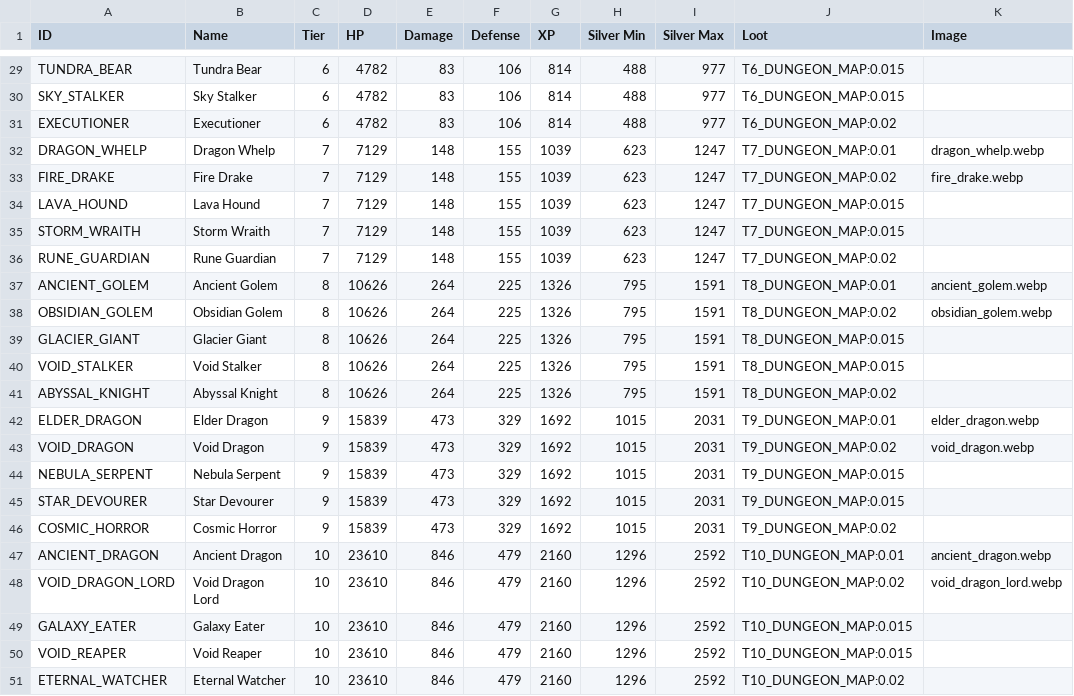
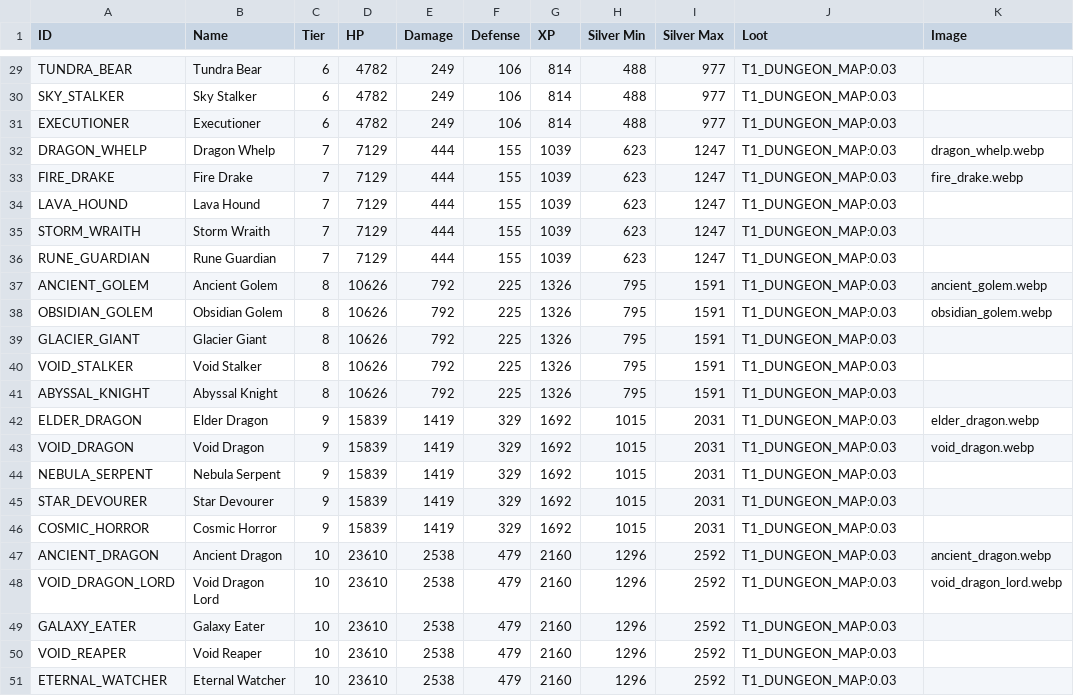
Before and after one commit to DarkDragonEDC/eternalidle, a CSV file: server/combat_mobs.csv, drawn as a sheet; only a part is shown, gaps mark what is left out; the diff covers the shown part only; the diff names each change by its address in the sheet, - before the commit and + after, or states it on an @@ line.

```diff
--- a/server/combat_mobs.csv
+++ b/server/combat_mobs.csv
-E29:E31 (Damage): 83
+E29:E31 (Damage): 249
-J29:J30 (Loot): T6_DUNGEON_MAP:0.015
+J29:J30 (Loot): T1_DUNGEON_MAP:0.03
-J31 (Loot): T6_DUNGEON_MAP:0.02
+J31 (Loot): T1_DUNGEON_MAP:0.03
-E32:E36 (Damage): 148
+E32:E36 (Damage): 444
-J32 (Loot): T7_DUNGEON_MAP:0.01
+J32 (Loot): T1_DUNGEON_MAP:0.03
-J33 (Loot): T7_DUNGEON_MAP:0.02
+J33 (Loot): T1_DUNGEON_MAP:0.03
-J34:J35 (Loot): T7_DUNGEON_MAP:0.015
+J34:J35 (Loot): T1_DUNGEON_MAP:0.03
-J36 (Loot): T7_DUNGEON_MAP:0.02
+J36 (Loot): T1_DUNGEON_MAP:0.03
-E37:E41 (Damage): 264
+E37:E41 (Damage): 792
-J37 (Loot): T8_DUNGEON_MAP:0.01
+J37 (Loot): T1_DUNGEON_MAP:0.03
-J38 (Loot): T8_DUNGEON_MAP:0.02
+J38 (Loot): T1_DUNGEON_MAP:0.03
-J39:J40 (Loot): T8_DUNGEON_MAP:0.015
+J39:J40 (Loot): T1_DUNGEON_MAP:0.03
-J41 (Loot): T8_DUNGEON_MAP:0.02
+J41 (Loot): T1_DUNGEON_MAP:0.03
-E42:E46 (Damage): 473
+E42:E46 (Damage): 1419
-J42 (Loot): T9_DUNGEON_MAP:0.01
+J42 (Loot): T1_DUNGEON_MAP:0.03
-J43 (Loot): T9_DUNGEON_MAP:0.02
+J43 (Loot): T1_DUNGEON_MAP:0.03
-J44:J45 (Loot): T9_DUNGEON_MAP:0.015
+J44:J45 (Loot): T1_DUNGEON_MAP:0.03
-J46 (Loot): T9_DUNGEON_MAP:0.02
+J46 (Loot): T1_DUNGEON_MAP:0.03
-E47:E51 (Damage): 846
+E47:E51 (Damage): 2538
-J47 (Loot): T10_DUNGEON_MAP:0.01
+J47 (Loot): T1_DUNGEON_MAP:0.03
-J48 (Loot): T10_DUNGEON_MAP:0.02
+J48 (Loot): T1_DUNGEON_MAP:0.03
-J49:J50 (Loot): T10_DUNGEON_MAP:0.015
+J49:J50 (Loot): T1_DUNGEON_MAP:0.03
-J51 (Loot): T10_DUNGEON_MAP:0.02
+J51 (Loot): T1_DUNGEON_MAP:0.03
```
Also changed, not shown: 54 edited cells elsewhere in this file, combat_monsters_stats.csv, 41 other files.
